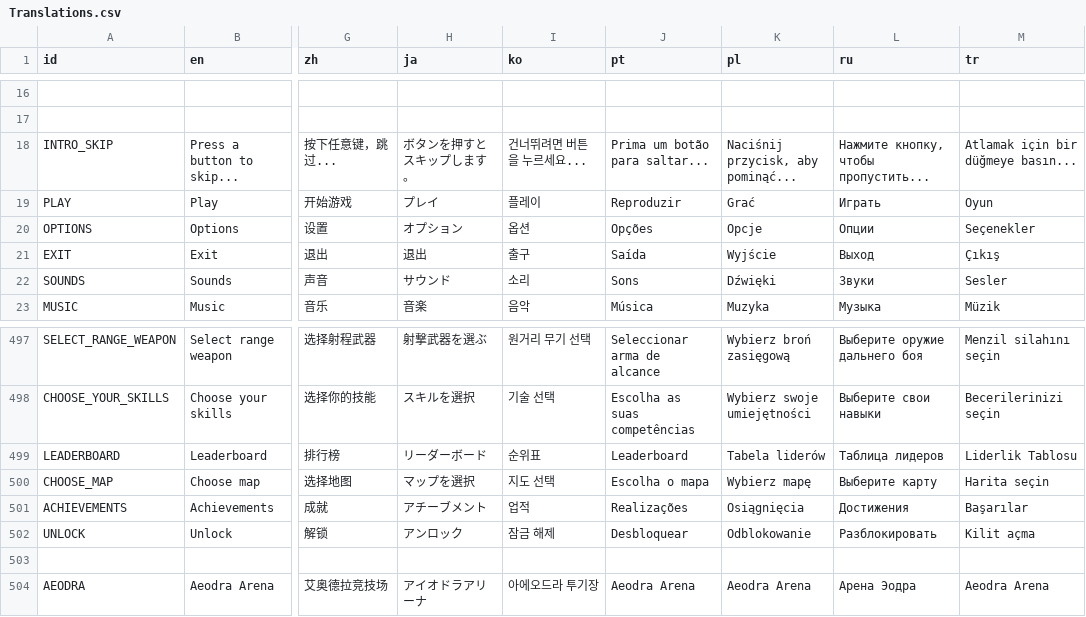
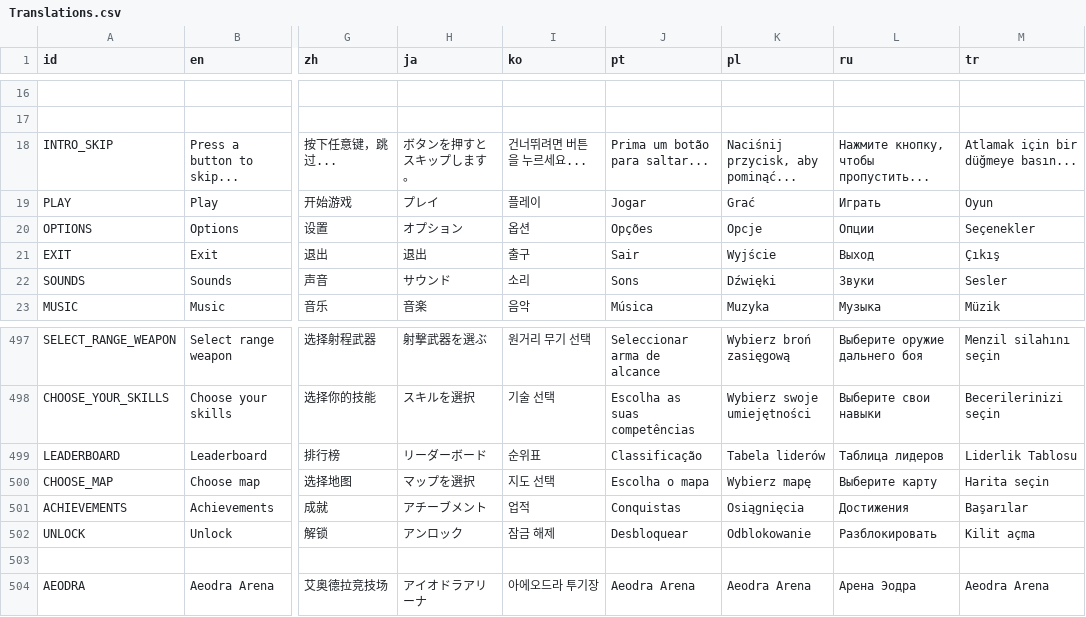
Before and after one commit to epicpuregamer/StrivingForLight-Survival-Localisation, a CSV file: Translations.csv, drawn as a sheet; only a part is shown, gaps mark what is left out; the diff covers the shown part only; the diff names each change by its address in the sheet, - before the commit and + after, or states it on an @@ line.

```diff
--- a/Translations.csv
+++ b/Translations.csv
-J19 (pt): Reproduzir
+J19 (pt): Jogar
-J21 (pt): Saída
+J21 (pt): Sair
-J499 (pt): Leaderboard
+J499 (pt): Classificação
-J501 (pt): Realizações
+J501 (pt): Conquistas
```
Also changed, not shown: 9 added rows and 50 edited cells elsewhere in this file, TranslationsSkills.csv, TranslationsWeapons.csv.
